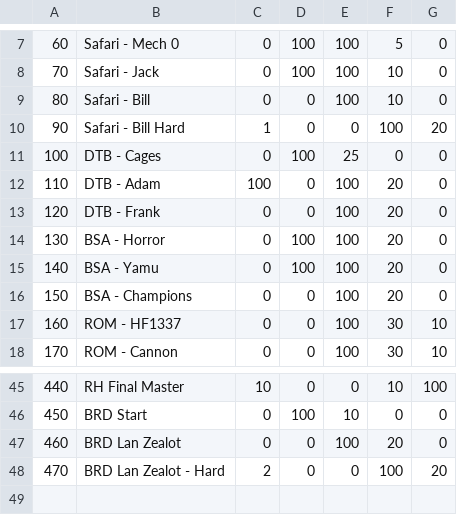
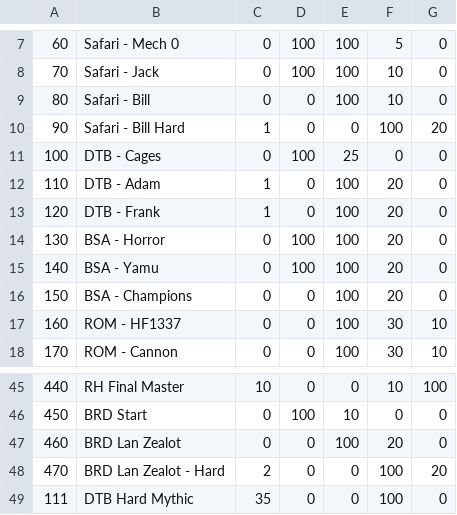
Before and after one commit to CrashDown963/Worldshift, a TSV file: data/db/items/loot index.tsv, drawn as a sheet; only a part is shown, gaps mark what is left out.

```diff
--- a/data/db/items/loot index.tsv
+++ b/data/db/items/loot index.tsv
@@ -11,4 +11,4 @@
 100	DTB - Cages	0	100	25	0	0
-110	DTB - Adam	100	0	100	20	0
-120	DTB - Frank	0	0	100	20	0
+110	DTB - Adam	1	0	100	20	0
+120	DTB - Frank	1	0	100	20	0
 130	BSA - Horror	0	100	100	20	0
@@ -48 +48,2 @@
 470	BRD Lan Zealot - Hard	2	0	0	100	20
+111	DTB Hard Mythic	35	0	0	100	0
```
Also changed, not shown: data/db/items/drop.tsv, data/db/items/items.tsv, 2 other files.
